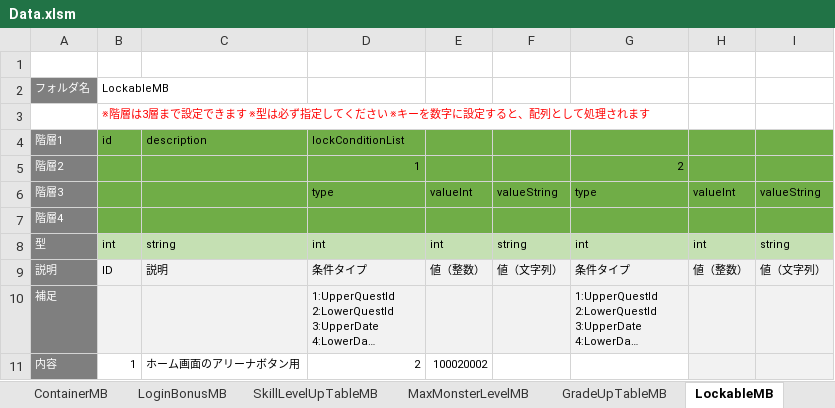
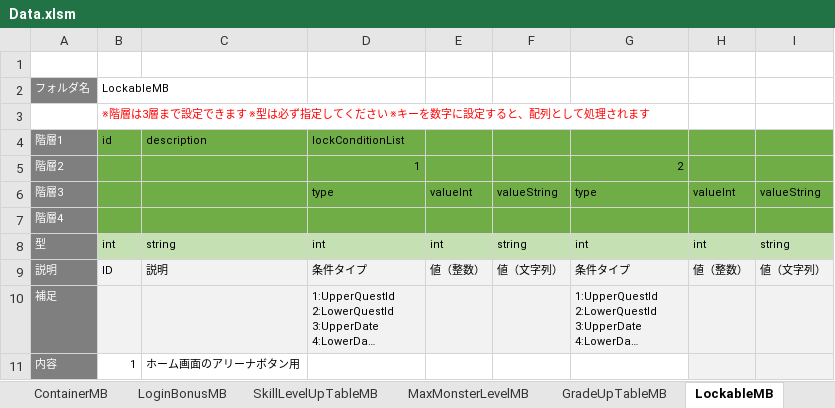
Before and after one commit to kimkimkimkimkim/PuzzleMonster, an Excel workbook: Assets/PlayFabData/Excel/Data.xlsm, sheet LockableMB, drawn as a sheet; long unchanged cells end in …; values as stored, in another font and other column widths than the file's, no borders; conditional formats not drawn; the diff names each change by its address in the sheet, - before the commit and + after, or states it on an @@ line.

```diff
--- a/Assets/PlayFabData/Excel/Data.xlsm (sheet LockableMB)
+++ b/Assets/PlayFabData/Excel/Data.xlsm (sheet LockableMB)
-D11: 2
+D11: (empty)
-E11: 100020002
+E11: (empty)
```
Also changed, not shown: sheet GradeUpTableMB, sheet MaxMonsterLevelMB, 1 other file.
